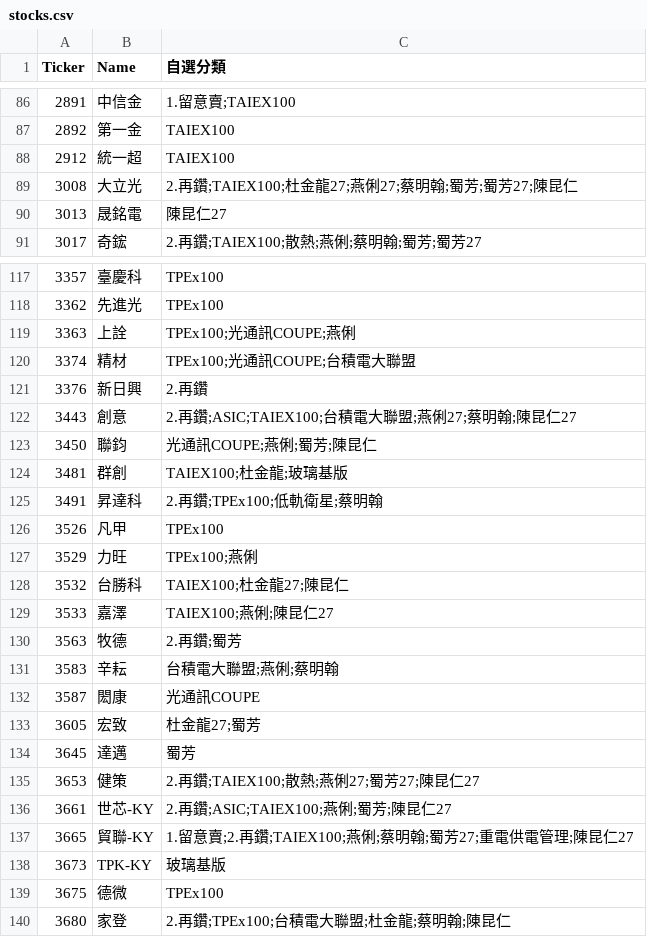
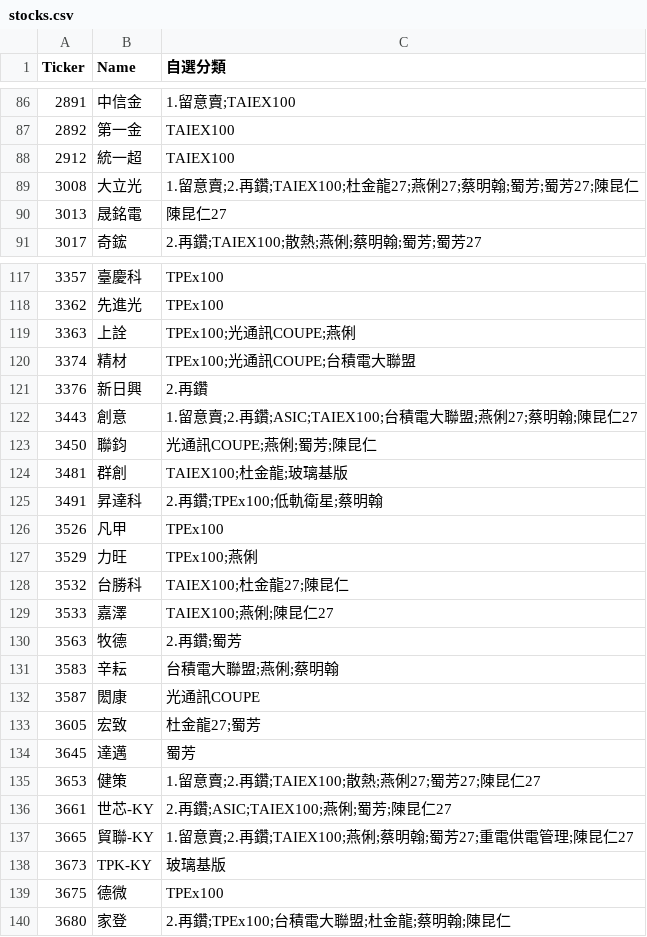
Before and after one commit to ONicole0101/Gold, a CSV file: stocks.csv, drawn as a sheet; only a part is shown, gaps mark what is left out.

```diff
--- a/stocks.csv
+++ b/stocks.csv
@@ -88,3 +88,3 @@
 2912	統一超	TAIEX100
-3008	大立光	2.再鑽;TAIEX100;杜金龍27;燕俐27;蔡明翰;蜀芳;蜀芳27;陳昆仁
+3008	大立光	1.留意賣;2.再鑽;TAIEX100;杜金龍27;燕俐27;蔡明翰;蜀芳;蜀芳27;陳昆仁
 3013	晟銘電	陳昆仁27
@@ -121,3 +121,3 @@
 3376	新日興	2.再鑽
-3443	創意	2.再鑽;ASIC;TAIEX100;台積電大聯盟;燕俐27;蔡明翰;陳昆仁27
+3443	創意	1.留意賣;2.再鑽;ASIC;TAIEX100;台積電大聯盟;燕俐27;蔡明翰;陳昆仁27
 3450	聯鈞	光通訊COUPE;燕俐;蜀芳;陳昆仁
@@ -134,3 +134,3 @@
 3645	達邁	蜀芳
-3653	健策	2.再鑽;TAIEX100;散熱;燕俐27;蜀芳27;陳昆仁27
+3653	健策	1.留意賣;2.再鑽;TAIEX100;散熱;燕俐27;蜀芳27;陳昆仁27
 3661	世芯-KY	2.再鑽;ASIC;TAIEX100;燕俐;蜀芳;陳昆仁27
```
